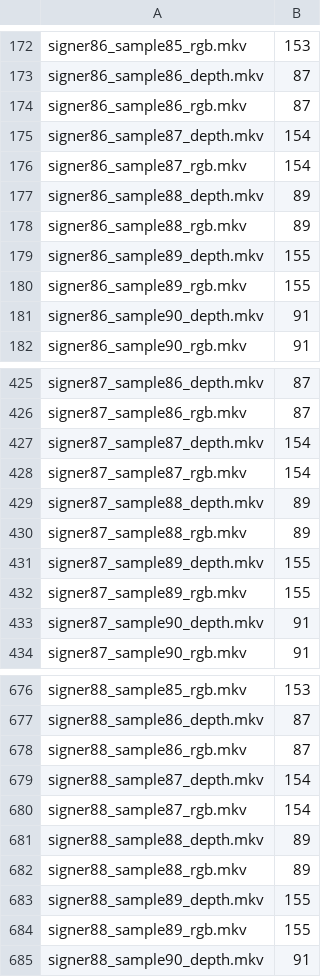
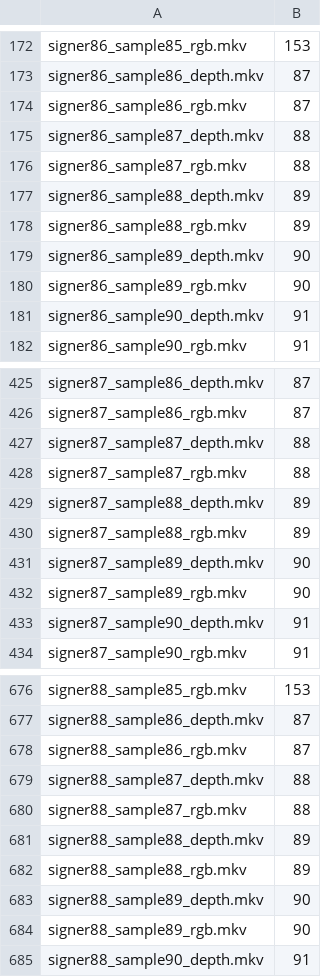
Before and after one commit to matteopidone/CVPR21Chal-SLR, a CSV file: test.csv, drawn as a sheet; only a part is shown, gaps mark what is left out; the diff covers the shown part only.

```diff
--- a/test.csv
+++ b/test.csv
@@ -174,8 +174,8 @@ signer86_sample86_depth.mkv,87
 signer86_sample86_rgb.mkv,87
-signer86_sample87_depth.mkv,154
-signer86_sample87_rgb.mkv,154
+signer86_sample87_depth.mkv,88
+signer86_sample87_rgb.mkv,88
 signer86_sample88_depth.mkv,89
 signer86_sample88_rgb.mkv,89
-signer86_sample89_depth.mkv,155
-signer86_sample89_rgb.mkv,155
+signer86_sample89_depth.mkv,90
+signer86_sample89_rgb.mkv,90
 signer86_sample90_depth.mkv,91
@@ -426,8 +426,8 @@ signer87_sample86_depth.mkv,87
 signer87_sample86_rgb.mkv,87
-signer87_sample87_depth.mkv,154
-signer87_sample87_rgb.mkv,154
+signer87_sample87_depth.mkv,88
+signer87_sample87_rgb.mkv,88
 signer87_sample88_depth.mkv,89
 signer87_sample88_rgb.mkv,89
-signer87_sample89_depth.mkv,155
-signer87_sample89_rgb.mkv,155
+signer87_sample89_depth.mkv,90
+signer87_sample89_rgb.mkv,90
 signer87_sample90_depth.mkv,91
@@ -678,8 +678,8 @@ signer88_sample86_depth.mkv,87
 signer88_sample86_rgb.mkv,87
-signer88_sample87_depth.mkv,154
-signer88_sample87_rgb.mkv,154
+signer88_sample87_depth.mkv,88
+signer88_sample87_rgb.mkv,88
 signer88_sample88_depth.mkv,89
 signer88_sample88_rgb.mkv,89
-signer88_sample89_depth.mkv,155
-signer88_sample89_rgb.mkv,155
+signer88_sample89_depth.mkv,90
+signer88_sample89_rgb.mkv,90
 signer88_sample90_depth.mkv,91
```
Also changed, not shown: 108 edited cells elsewhere in this file, train.csv, val.csv, 1 other file.
